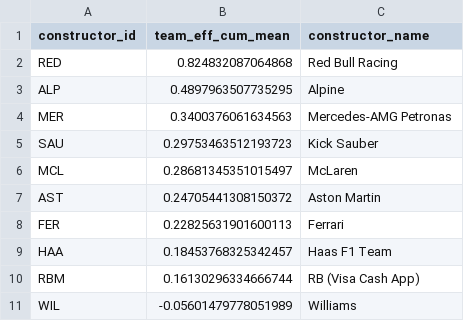
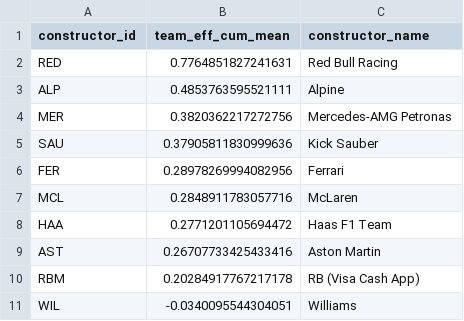
Before and after one commit to wca5061/Driver-Constructor-Analysis, a CSV file: outputs/f1_dynamic/dcsi_cumulative_constructors.csv, drawn as a sheet.

Commit message:
Add 70/20/10 split handling and frozen temperature calibration (τ) for dynamic + duality pipelines

```diff
--- a/outputs/f1_dynamic/dcsi_cumulative_constructors.csv
+++ b/outputs/f1_dynamic/dcsi_cumulative_constructors.csv
@@ -1,11 +1,11 @@
 constructor_id,team_eff_cum_mean,constructor_name
-RED,0.824832087064868,Red Bull Racing
-ALP,0.4897963507735295,Alpine
-MER,0.3400376061634563,Mercedes-AMG Petronas
-SAU,0.29753463512193723,Kick Sauber
-MCL,0.28681345351015497,McLaren
-AST,0.24705441308150372,Aston Martin
-FER,0.22825631901600113,Ferrari
-HAA,0.18453768325342457,Haas F1 Team
-RBM,0.16130296334666744,RB (Visa Cash App)
-WIL,-0.05601479778051989,Williams
+RED,0.7764851827241631,Red Bull Racing
+ALP,0.4853763595521111,Alpine
+MER,0.3820362217272756,Mercedes-AMG Petronas
+SAU,0.37905811830999636,Kick Sauber
+FER,0.28978269994082956,Ferrari
+MCL,0.2848911783057716,McLaren
+HAA,0.2771201105694472,Haas F1 Team
+AST,0.26707733425433416,Aston Martin
+RBM,0.20284917767217178,RB (Visa Cash App)
+WIL,-0.0340095544304051,Williams
```
Also changed, not shown: outputs/f1_dynamic/dcsi_cumulative_drivers.csv, 10 other files.
